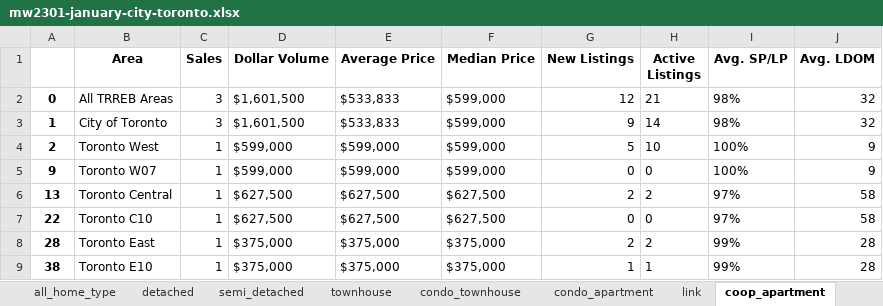
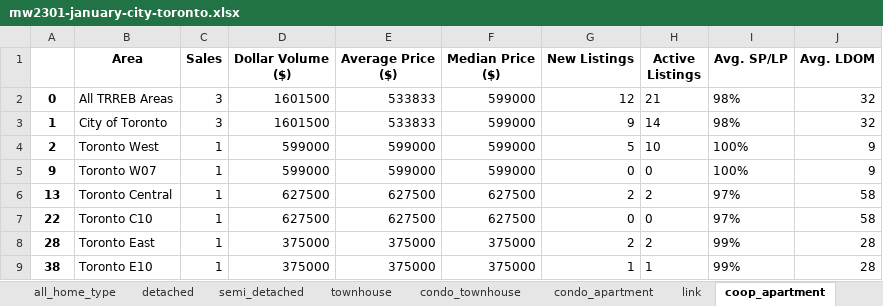
Before and after one commit to shannontorcato/City-of-Toronto, an Excel workbook: src/data/housing_market_Q1/final/mw2301-january-city-toronto.xlsx, sheet coop_apartment, drawn as a sheet; values as stored, in another font and other column widths than the file's, no borders; the diff names each change by its address in the sheet, - before the commit and + after, or states it on an @@ line.

```diff
--- a/src/data/housing_market_Q1/final/mw2301-january-city-toronto.xlsx (sheet coop_apartment)
+++ b/src/data/housing_market_Q1/final/mw2301-january-city-toronto.xlsx (sheet coop_apartment)
-D1: Dollar Volume
+D1: Dollar Volume ($)
-E1: Average Price
+E1: Average Price ($)
-F1: Median Price
+F1: Median Price ($)
-D2:D3 (Dollar Volume ($)): $1,601,500
+D2:D3 (Dollar Volume ($)): 1601500
-E2:E3 (Average Price ($)): $533,833
+E2:E3 (Average Price ($)): 533833
-F2:F5 (Median Price ($)): $599,000
+F2:F5 (Median Price ($)): 599000
-D4:D5 (Dollar Volume ($)): $599,000
+D4:D5 (Dollar Volume ($)): 599000
-E4:E5 (Average Price ($)): $599,000
+E4:E5 (Average Price ($)): 599000
-D6:D7 (Dollar Volume ($)): $627,500
+D6:D7 (Dollar Volume ($)): 627500
-E6:E7 (Average Price ($)): $627,500
+E6:E7 (Average Price ($)): 627500
-F6:F7 (Median Price ($)): $627,500
+F6:F7 (Median Price ($)): 627500
-D8:D9 (Dollar Volume ($)): $375,000
+D8:D9 (Dollar Volume ($)): 375000
-E8:E9 (Average Price ($)): $375,000
+E8:E9 (Average Price ($)): 375000
-F8:F9 (Median Price ($)): $375,000
+F8:F9 (Median Price ($)): 375000
```
Also changed, not shown: sheet all_home_type, sheet condo_apartment, sheet detached, sheet semi_detached, sheet condo_townhouse, sheet townhouse, 3 more sheets, src/data/housing_market_Q1/final/mw2302-february-city-toronto.xlsx, src/data/housing_market_Q1/final/mw2303-march-city-toronto.xlsx, 5 other files.
